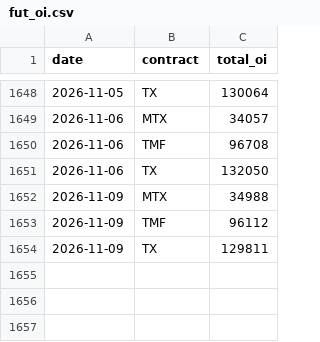
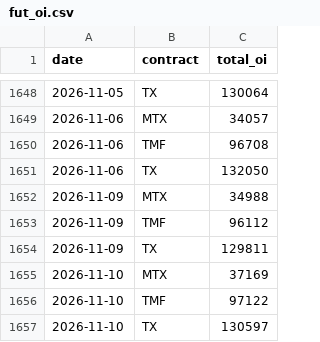
Before and after one commit to thomaschko/quietfolio-data, a CSV file: taifex_hist/fut_oi.csv, drawn as a sheet; only a part is shown, gaps mark what is left out.

```diff
--- a/taifex_hist/fut_oi.csv
+++ b/taifex_hist/fut_oi.csv
@@ -1654 +1654,4 @@ date,contract,total_oi
 2026-11-09,TX,129811
+2026-11-10,MTX,37169
+2026-11-10,TMF,97122
+2026-11-10,TX,130597
```
Also changed, not shown: taifex_hist/fut_inst.csv, taifex_hist/large.csv, 4 other files.
